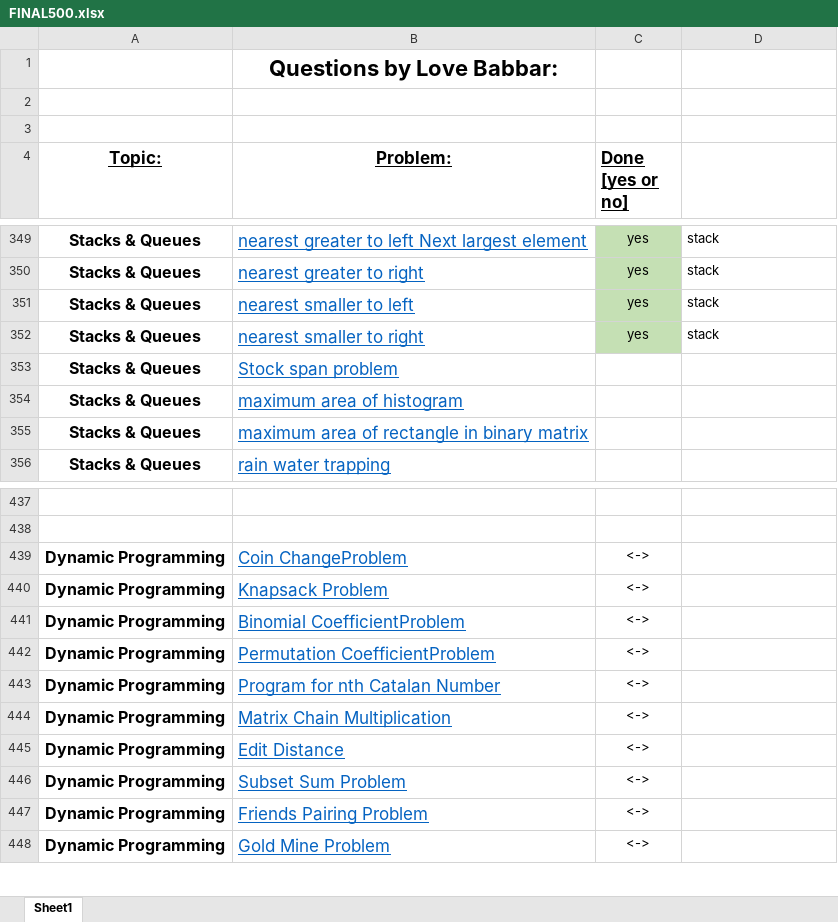
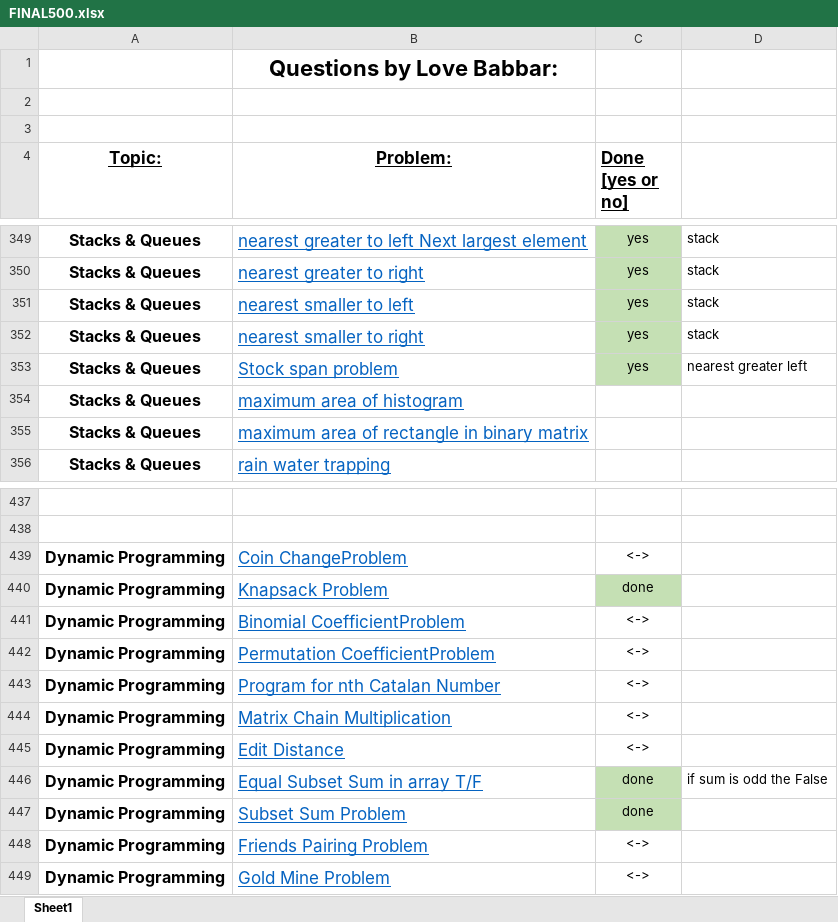
Before and after one commit to Dheeraj-1999/interview-questions-competitve-programming, an Excel workbook: Comp pro qus and sol/FINAL500.xlsx, sheet Sheet1, drawn as a sheet; only a part is shown, gaps mark what is left out; values as stored, in another font and other column widths than the file's, no borders; addresses are those after the commit; the diff names each change by its address in the sheet, - before the commit and + after, or states it on an @@ line.

```diff
--- a/Comp pro qus and sol/FINAL500.xlsx (sheet Sheet1)
+++ b/Comp pro qus and sol/FINAL500.xlsx (sheet Sheet1)
-C353 (Done [yes or no]): (empty)
+C353 (Done [yes or no]): yes
-C353 fill: none
+C353 fill: #C5E0B4
-D353: (empty)
+D353: nearest greater left
-C440 (Done [yes or no]): <->
+C440 (Done [yes or no]): done
-C440 fill: none
+C440 fill: #C5E0B4
+row 446: Dynamic Programming | Equal Subset Sum in array T/F | done | if sum is odd the False
-C447 (Done [yes or no]): <->
+C447 (Done [yes or no]): done
-C447 fill: none
+C447 fill: #C5E0B4
```
Also changed, not shown: 4 other files.
